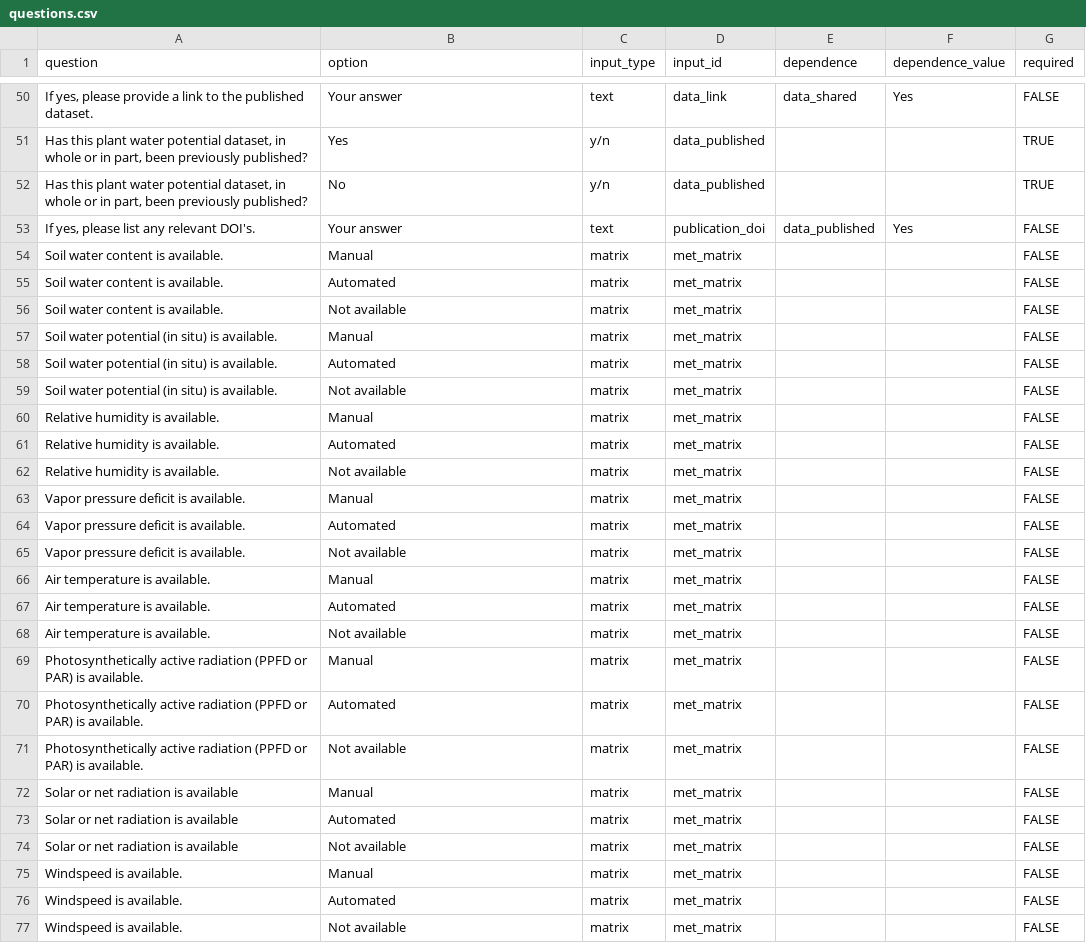
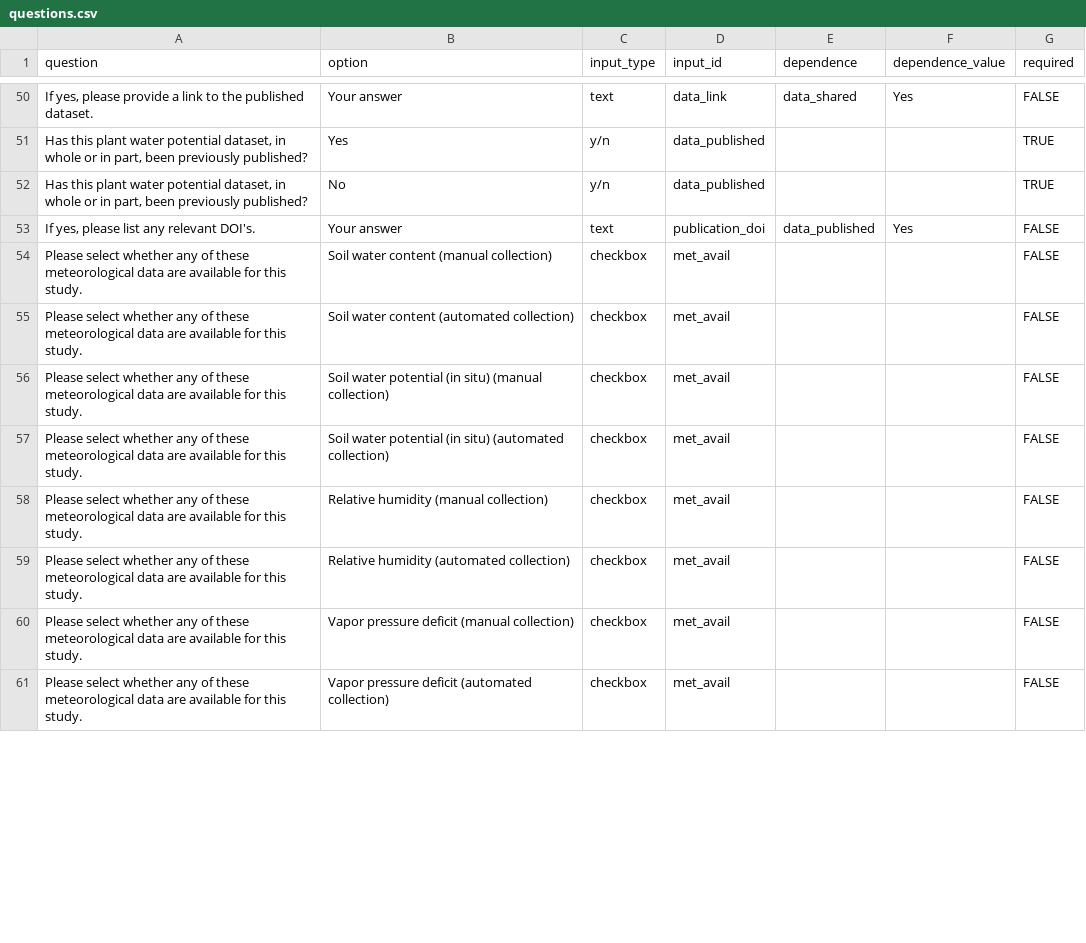
Before and after one commit to PSInetRCN/presub-data-survey, a CSV file: questions.csv, drawn as a sheet; only a part is shown, gaps mark what is left out; removed rows and columns are numbered as before the commit, all else as after; the diff covers the shown part only; the diff names each change by its address in the sheet, - before the commit and + after, or states it on an @@ line.

Commit message:
Converts the met matrix to a checkbox and adds a flag to the data to make it easier for us to parse the change later.

```diff
--- a/questions.csv
+++ b/questions.csv
-row 54: Soil water content is available. | Manual | matrix | met_matrix |  |  | FALSE
-row 55: Soil water content is available. | Automated | matrix | met_matrix |  |  | FALSE
-row 56: Soil water content is available. | Not available | matrix | met_matrix |  |  | FALSE
-row 57: Soil water potential (in situ) is available. | Manual | matrix | met_matrix |  |  | FALSE
-row 58: Soil water potential (in situ) is available. | Automated | matrix | met_matrix |  |  | FALSE
-row 59: Soil water potential (in situ) is available. | Not available | matrix | met_matrix |  |  | FALSE
-row 60: Relative humidity is available. | Manual | matrix | met_matrix |  |  | FALSE
-row 61: Relative humidity is available. | Automated | matrix | met_matrix |  |  | FALSE
-row 62: Relative humidity is available. | Not available | matrix | met_matrix |  |  | FALSE
-row 63: Vapor pressure deficit is available. | Manual | matrix | met_matrix |  |  | FALSE
-row 64: Vapor pressure deficit is available. | Automated | matrix | met_matrix |  |  | FALSE
-row 65: Vapor pressure deficit is available. | Not available | matrix | met_matrix |  |  | FALSE
-row 66: Air temperature is available. | Manual | matrix | met_matrix |  |  | FALSE
-row 67: Air temperature is available. | Automated | matrix | met_matrix |  |  | FALSE
-row 68: Air temperature is available. | Not available | matrix | met_matrix |  |  | FALSE
-row 69: Photosynthetically active radiation (PPFD or PAR) is available. | Manual | matrix | met_matrix |  |  | FALSE
-row 70: Photosynthetically active radiation (PPFD or PAR) is available. | Automated | matrix | met_matrix |  |  | FALSE
-row 71: Photosynthetically active radiation (PPFD or PAR) is available. | Not available | matrix | met_matrix |  |  | FALSE
-row 72: Solar or net radiation is available | Manual | matrix | met_matrix |  |  | FALSE
-row 73: Solar or net radiation is available | Automated | matrix | met_matrix |  |  | FALSE
-row 74: Solar or net radiation is available | Not available | matrix | met_matrix |  |  | FALSE
-row 75: Windspeed is available. | Manual | matrix | met_matrix |  |  | FALSE
-row 76: Windspeed is available. | Automated | matrix | met_matrix |  |  | FALSE
-row 77: Windspeed is available. | Not available | matrix | met_matrix |  |  | FALSE
+row 54: Please select whether any of these meteorological data are available for this study. | Soil water content (manual collection) | checkbox | met_avail |  |  | FALSE
+row 55: Please select whether any of these meteorological data are available for this study. | Soil water content (automated collection) | checkbox | met_avail |  |  | FALSE
+row 56: Please select whether any of these meteorological data are available for this study. | Soil water potential (in situ) (manual collection) | checkbox | met_avail |  |  | FALSE
+row 57: Please select whether any of these meteorological data are available for this study. | Soil water potential (in situ) (automated collection) | checkbox | met_avail |  |  | FALSE
+row 58: Please select whether any of these meteorological data are available for this study. | Relative humidity (manual collection) | checkbox | met_avail |  |  | FALSE
+row 59: Please select whether any of these meteorological data are available for this study. | Relative humidity (automated collection) | checkbox | met_avail |  |  | FALSE
+row 60: Please select whether any of these meteorological data are available for this study. | Vapor pressure deficit (manual collection) | checkbox | met_avail |  |  | FALSE
+row 61: Please select whether any of these meteorological data are available for this study. | Vapor pressure deficit (automated collection) | checkbox | met_avail |  |  | FALSE
```
Also changed, not shown: 8 added rows elsewhere in this file, 1 other file.
